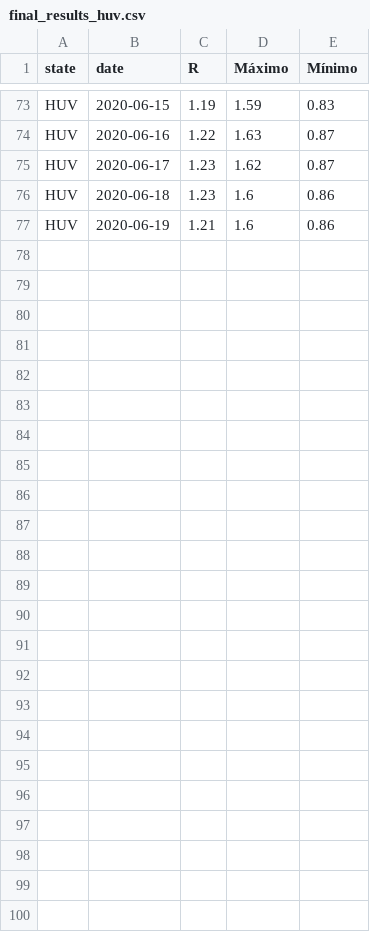
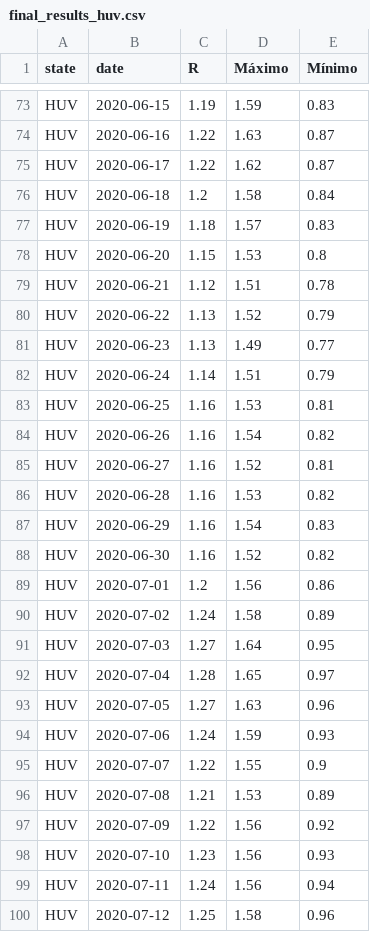
Before and after one commit to GenyLeong/rt-covid, a CSV file: final_results_huv.csv, drawn as a sheet; only a part is shown, gaps mark what is left out.

```diff
--- a/final_results_huv.csv
+++ b/final_results_huv.csv
@@ -74,4 +74,27 @@ HUV,2020-06-15,1.19,1.59,0.83
 HUV,2020-06-16,1.22,1.63,0.87
-HUV,2020-06-17,1.23,1.62,0.87
-HUV,2020-06-18,1.23,1.6,0.86
-HUV,2020-06-19,1.21,1.6,0.86
+HUV,2020-06-17,1.22,1.62,0.87
+HUV,2020-06-18,1.2,1.58,0.84
+HUV,2020-06-19,1.18,1.57,0.83
+HUV,2020-06-20,1.15,1.53,0.8
+HUV,2020-06-21,1.12,1.51,0.78
+HUV,2020-06-22,1.13,1.52,0.79
+HUV,2020-06-23,1.13,1.49,0.77
+HUV,2020-06-24,1.14,1.51,0.79
+HUV,2020-06-25,1.16,1.53,0.81
+HUV,2020-06-26,1.16,1.54,0.82
+HUV,2020-06-27,1.16,1.52,0.81
+HUV,2020-06-28,1.16,1.53,0.82
+HUV,2020-06-29,1.16,1.54,0.83
+HUV,2020-06-30,1.16,1.52,0.82
+HUV,2020-07-01,1.2,1.56,0.86
+HUV,2020-07-02,1.24,1.58,0.89
+HUV,2020-07-03,1.27,1.64,0.95
+HUV,2020-07-04,1.28,1.65,0.97
+HUV,2020-07-05,1.27,1.63,0.96
+HUV,2020-07-06,1.24,1.59,0.93
+HUV,2020-07-07,1.22,1.55,0.9
+HUV,2020-07-08,1.21,1.53,0.89
+HUV,2020-07-09,1.22,1.56,0.92
+HUV,2020-07-10,1.23,1.56,0.93
+HUV,2020-07-11,1.24,1.56,0.94
+HUV,2020-07-12,1.25,1.58,0.96
```
Also changed, not shown: final_results_are.csv, final_results_lal.csv, 25 other files.
